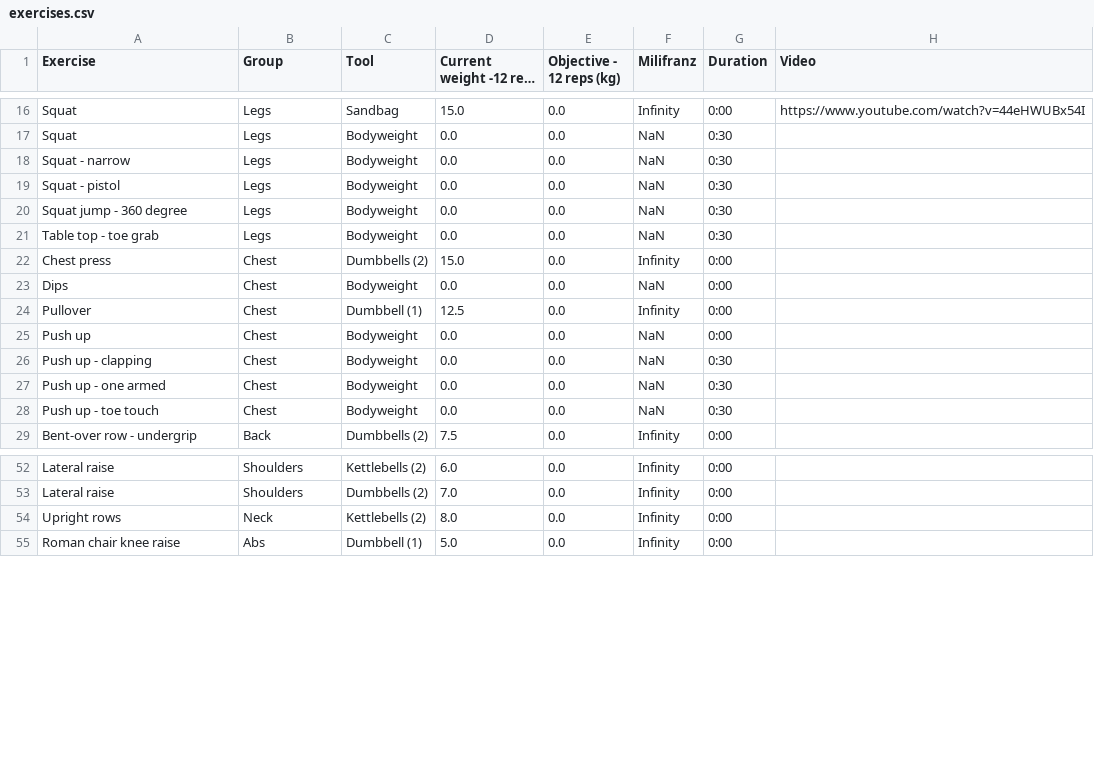
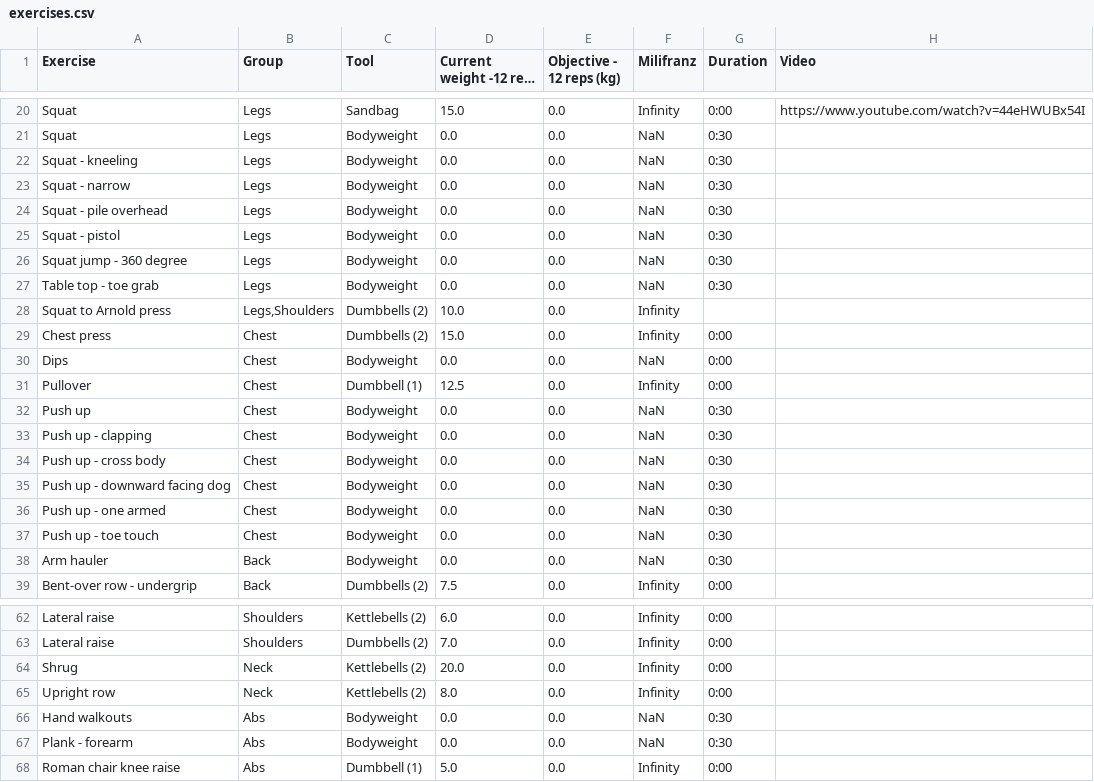
Before and after one commit to Hadrien-lcrx/app_health, a CSV file: activity/data/raw/workouts/exercises/exercises.csv, drawn as a sheet; only a part is shown, gaps mark what is left out; long unchanged cells end in …; the diff covers the shown part only.

Commit message:
generate workout CSV from SMS

```diff
--- a/activity/data/raw/workouts/exercises/exercises.csv
+++ b/activity/data/raw/workouts/exercises/exercises.csv
@@ -17,3 +21,5 @@ Squat,Legs,Sandbag,15.0,0.0,Infinity,0:00,https://www.youtube.com/watch?v=44eHWU
 Squat,Legs,Bodyweight,0.0,0.0,NaN,0:30,
+Squat - kneeling,Legs,Bodyweight,0.0,0.0,NaN,0:30,
 Squat - narrow,Legs,Bodyweight,0.0,0.0,NaN,0:30,
+Squat - pile overhead,Legs,Bodyweight,0.0,0.0,NaN,0:30,
 Squat - pistol,Legs,Bodyweight,0.0,0.0,NaN,0:30,
@@ -21,2 +27,3 @@ Squat jump - 360 degree,Legs,Bodyweight,0.0,0.0,NaN,0:30,
 Table top - toe grab,Legs,Bodyweight,0.0,0.0,NaN,0:30,
+Squat to Arnold press,"Legs,Shoulders",Dumbbells (2),10.0,0.0,Infinity,,
 Chest press,Chest,Dumbbells (2),15.0,0.0,Infinity,0:00,
@@ -24,6 +31,9 @@ Dips,Chest,Bodyweight,0.0,0.0,NaN,0:00,
 Pullover,Chest,Dumbbell (1),12.5,0.0,Infinity,0:00,
-Push up,Chest,Bodyweight,0.0,0.0,NaN,0:00,
+Push up,Chest,Bodyweight,0.0,0.0,NaN,0:30,
 Push up - clapping,Chest,Bodyweight,0.0,0.0,NaN,0:30,
+Push up - cross body,Chest,Bodyweight,0.0,0.0,NaN,0:30,
+Push up - downward facing dog,Chest,Bodyweight,0.0,0.0,NaN,0:30,
 Push up - one armed,Chest,Bodyweight,0.0,0.0,NaN,0:30,
 Push up - toe touch,Chest,Bodyweight,0.0,0.0,NaN,0:30,
+Arm hauler,Back,Bodyweight,0.0,0.0,NaN,0:30,
 Bent-over row - undergrip,Back,Dumbbells (2),7.5,0.0,Infinity,0:00,
@@ -53,3 +63,6 @@ Lateral raise,Shoulders,Kettlebells (2),6.0,0.0,Infinity,0:00,
 Lateral raise,Shoulders,Dumbbells (2),7.0,0.0,Infinity,0:00,
-Upright rows,Neck,Kettlebells (2),8.0,0.0,Infinity,0:00,
+Shrug,Neck,Kettlebells (2),20.0,0.0,Infinity,0:00,
+Upright row,Neck,Kettlebells (2),8.0,0.0,Infinity,0:00,
+Hand walkouts,Abs,Bodyweight,0.0,0.0,NaN,0:30,
+Plank - forearm,Abs,Bodyweight,0.0,0.0,NaN,0:30,
 Roman chair knee raise,Abs,Dumbbell (1),5.0,0.0,Infinity,0:00,
```
Also changed, not shown: 4 added rows and 5 edited cells elsewhere in this file, 3 other files.
